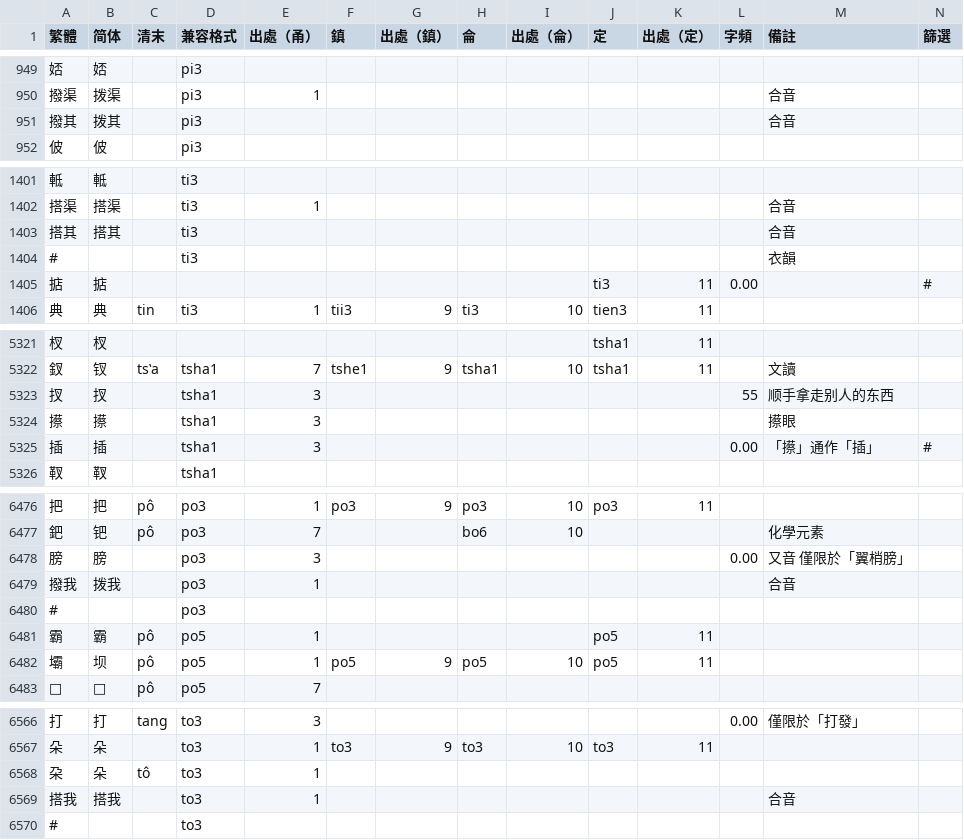
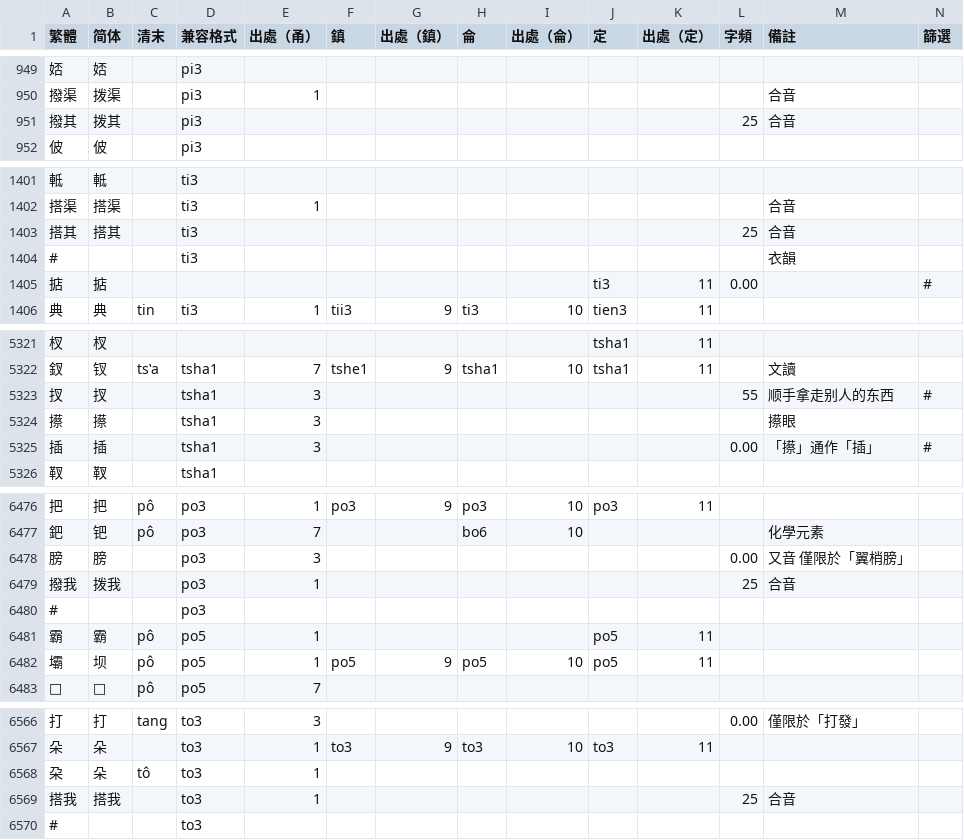
Before and after one commit to ionkaon/dictionary, a TSV file: 字表.tsv, drawn as a sheet; only a part is shown, gaps mark what is left out.

Commit message:
perf(字表): 合音字頻

```diff
--- a/字表.tsv
+++ b/字表.tsv
@@ -950,3 +950,3 @@
 撥渠	拨渠		pi3	1								合音	
-撥其	拨其		pi3									合音	
+撥其	拨其		pi3								25	合音	
 佊	佊		pi3										
@@ -1402,3 +1402,3 @@
 搭渠	搭渠		ti3	1								合音	
-搭其	搭其		ti3									合音	
+搭其	搭其		ti3								25	合音	
 #			ti3									衣韻	
@@ -5322,3 +5322,3 @@
 釵	钗	tsʽa	tsha1	7	tshe1	9	tsha1	10	tsha1	11		文讀	
-扠	扠		tsha1	3							55	顺手拿走别人的东西	
+扠	扠		tsha1	3							55	顺手拿走别人的东西	#
 攃	攃		tsha1	3								攃眼	
@@ -6478,3 +6478,3 @@
 膀	膀		po3	3							0.00	又音 僅限於「翼梢膀」	
-撥我	拨我		po3	1								合音	
+撥我	拨我		po3	1							25	合音	
 #			po3										
@@ -6568,3 +6568,3 @@
 朶	朵	tô	to3	1									
-搭我	搭我		to3	1								合音	
+搭我	搭我		to3	1							25	合音	
 #			to3										
```
